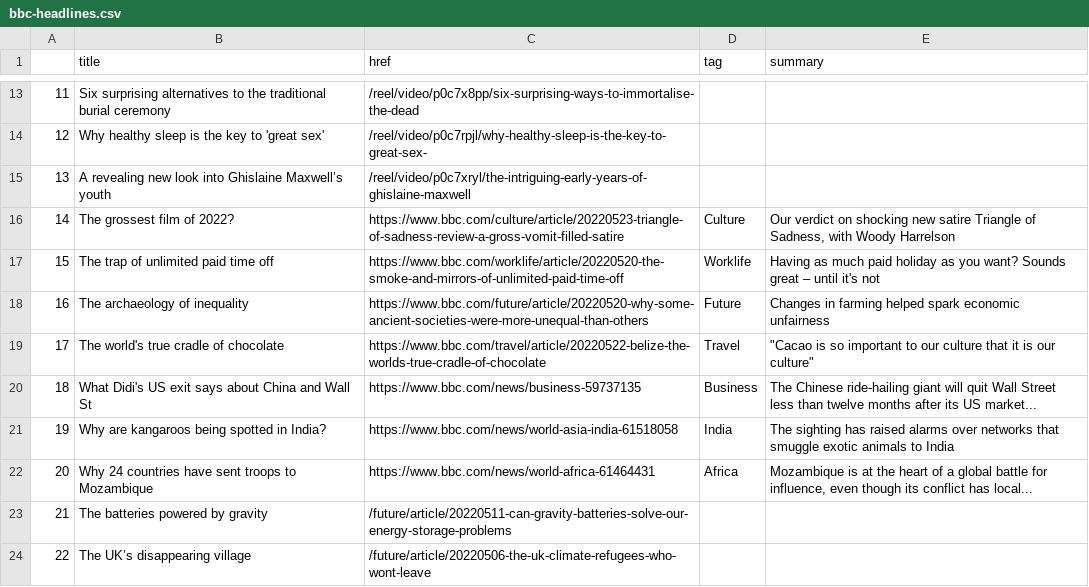
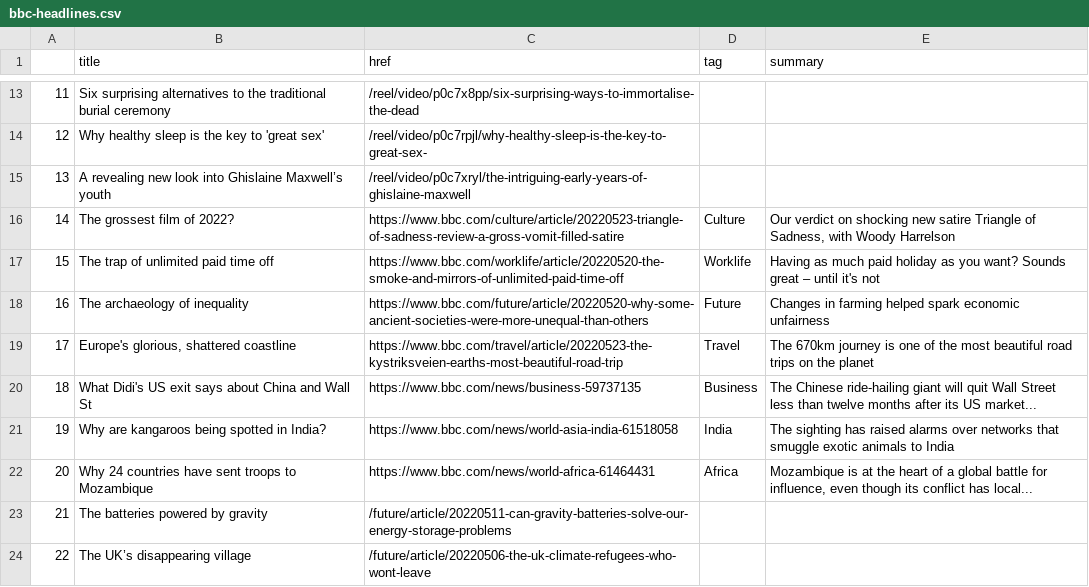
Before and after one commit to EMendy/Scraper_Info, a CSV file: bbc-headlines.csv, drawn as a sheet; only a part is shown, gaps mark what is left out.

```diff
--- a/bbc-headlines.csv
+++ b/bbc-headlines.csv
@@ -18,3 +18,3 @@
 16,The archaeology of inequality,https://www.bbc.com/future/article/20220520-why-some-ancient-societies-were-more-unequal-than-others,Future,Changes in farming helped spark economic unfairness
-17,The world's true cradle of chocolate,https://www.bbc.com/travel/article/20220522-belize-the-worlds-true-cradle-of-chocolate,Travel,"""Cacao is so important to our culture that it is our culture"""
+17,"Europe's glorious, shattered coastline",https://www.bbc.com/travel/article/20220523-the-kystriksveien-earths-most-beautiful-road-trip,Travel,The 670km journey is one of the most beautiful road trips on the planet
 18,What Didi's US exit says about China and Wall St,https://www.bbc.com/news/business-59737135,Business,The Chinese ride-hailing giant will quit Wall Street less than twelve months after its US market...
```
